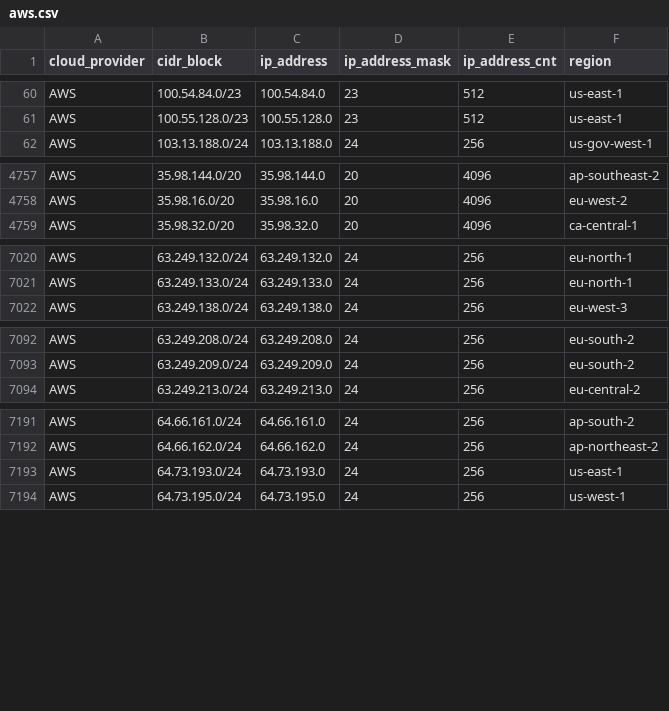
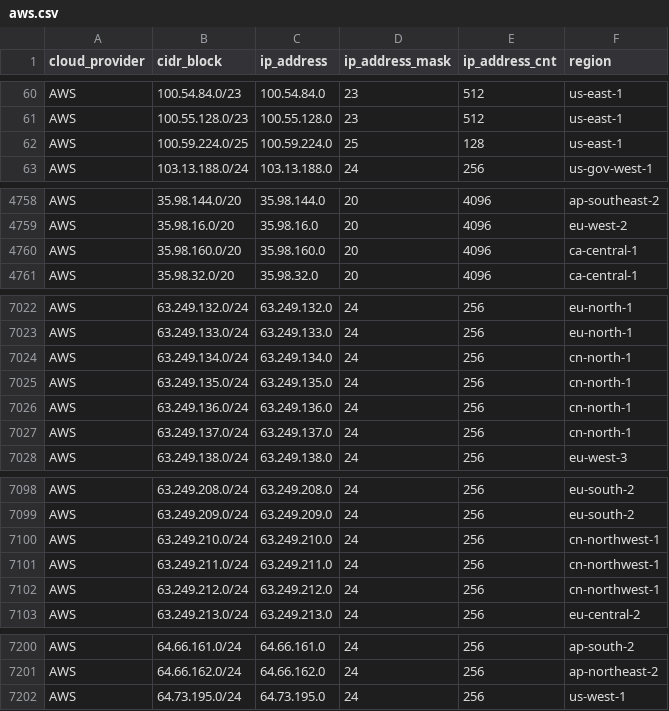
Before and after one commit to tobilg/public-cloud-provider-ip-ranges, a CSV file: data/providers/aws.csv, drawn as a sheet; only a part is shown, gaps mark what is left out; removed rows and columns are numbered as before the commit, all else as after; the diff names each change by its address in the sheet, - before the commit and + after, or states it on an @@ line.

```diff
--- a/data/providers/aws.csv
+++ b/data/providers/aws.csv
+row 62: AWS | 100.59.224.0/25 | 100.59.224.0 | 25 | 128 | us-east-1
+row 4760: AWS | 35.98.160.0/20 | 35.98.160.0 | 20 | 4096 | ca-central-1
+row 7024: AWS | 63.249.134.0/24 | 63.249.134.0 | 24 | 256 | cn-north-1
+row 7025: AWS | 63.249.135.0/24 | 63.249.135.0 | 24 | 256 | cn-north-1
+row 7026: AWS | 63.249.136.0/24 | 63.249.136.0 | 24 | 256 | cn-north-1
+row 7027: AWS | 63.249.137.0/24 | 63.249.137.0 | 24 | 256 | cn-north-1
+row 7100: AWS | 63.249.210.0/24 | 63.249.210.0 | 24 | 256 | cn-northwest-1
+row 7101: AWS | 63.249.211.0/24 | 63.249.211.0 | 24 | 256 | cn-northwest-1
+row 7102: AWS | 63.249.212.0/24 | 63.249.212.0 | 24 | 256 | cn-northwest-1
-row 7193: AWS | 64.73.193.0/24 | 64.73.193.0 | 24 | 256 | us-east-1
```
Also changed, not shown: data/providers/digitalocean.csv, data/providers/googlecloud.csv, 10 other files.
